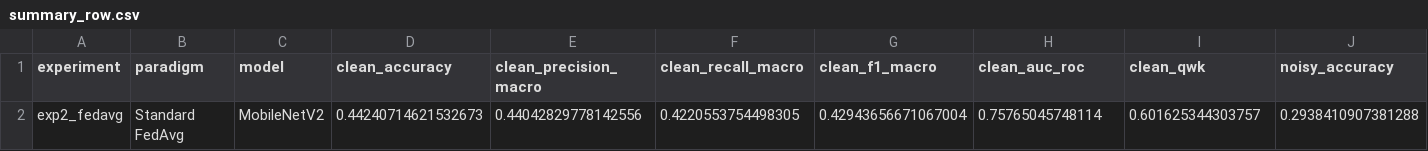
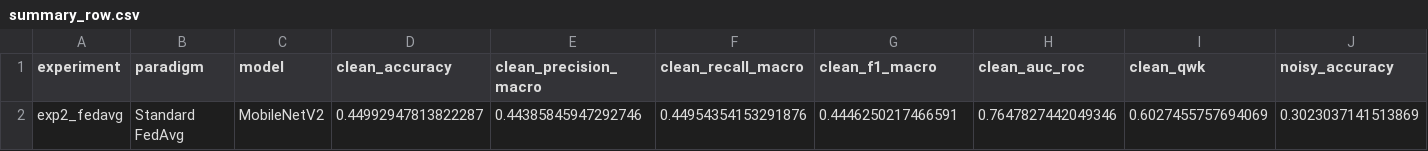
Before and after one commit to Akira006/noise-aware-federated-learning-dr, a CSV file: Result/MobileNetV2/exp2_fedavg/logs/summary_row.csv, drawn as a sheet; only a part is shown; removed rows and columns are numbered as before the commit, all else as after; rows hold the shown columns only; the diff names each change by its address in the sheet, - before the commit and + after, or states it on an @@ line.

```diff
--- a/Result/MobileNetV2/exp2_fedavg/logs/summary_row.csv
+++ b/Result/MobileNetV2/exp2_fedavg/logs/summary_row.csv
-row 2: exp2_fedavg | Standard FedAvg | MobileNetV2 | 0.44240714621532673 | 0.44042829778142556 | 0.4220553754498305 | 0.42943656671067004 | 0.75765045748114 | 0.601625344303757 | 0.2938410907381288
+row 2: exp2_fedavg | Standard FedAvg | MobileNetV2 | 0.44992947813822287 | 0.44385845947292746 | 0.44954354153291876 | 0.4446250217466591 | 0.7647827442049346 | 0.6027455757694069 | 0.3023037141513869
```
Also changed, not shown: Result/MobileNetV2/exp2_fedavg/logs/fl_round_summary.csv, Result/MobileNetV2/exp2_fedavg/logs/per_class_clean.csv, 6 other files.
